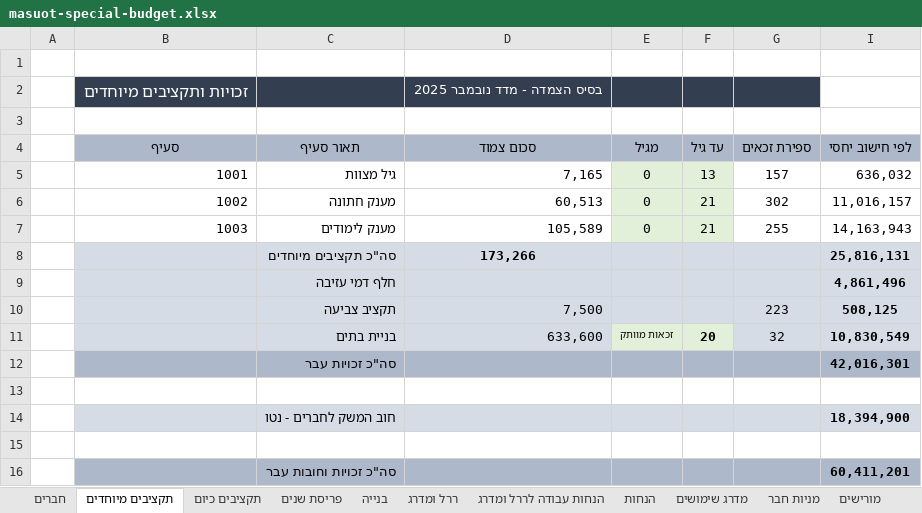
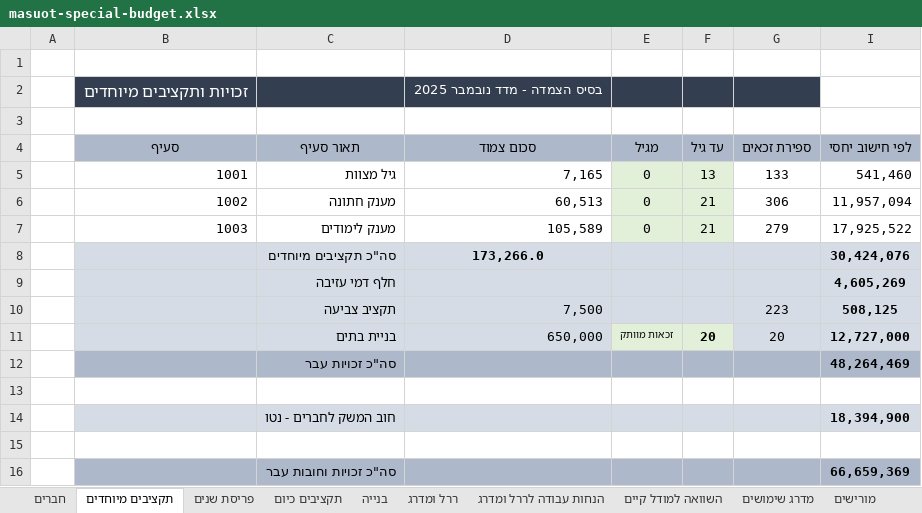
Before and after one commit to hagaicohen/masuot, an Excel workbook: masuot-special-budget.xlsx, sheet תקציבים מיוחדים, drawn as a sheet; values as stored, in another font and other column widths than the file's, no borders; removed rows and columns are numbered as before the commit, all else as after; the diff names each change by its address in the sheet, - before the commit and + after, or states it on an @@ line.

```diff
--- a/masuot-special-budget.xlsx (sheet תקציבים מיוחדים)
+++ b/masuot-special-budget.xlsx (sheet תקציבים מיוחדים)
@@ sheet tab hidden: הנחות @@
+sheet tab: השוואה למודל קיים
@@ sheet tab order changed: חברים | תקציבים מיוחדים | פריסת שנים | תקציבים כיום | בנייה | ררל ומדרג | הנחות עבודה לררל ומדרג | השוואה למודל קיים | מדרג שימושים | מורישים @@
-G5 (ספירת זכאים): 157
+G5 (ספירת זכאים): 133
-I5 (לפי חישוב יחסי): 636,032
+I5 (לפי חישוב יחסי): 541,460
-G6 (ספירת זכאים): 302
+G6 (ספירת זכאים): 306
-I6 (לפי חישוב יחסי): 11,016,157
+I6 (לפי חישוב יחסי): 11,957,094
-G7 (ספירת זכאים): 255
+G7 (ספירת זכאים): 279
-I7 (לפי חישוב יחסי): 14,163,943
+I7 (לפי חישוב יחסי): 17,925,522
-row 8:  |  | סה"כ תקציבים מיוחדים | 173,266 |  |  |  | 25,816,131
-row 9:  |  | חלף דמי עזיבה |  |  |  |  | 4,861,496
+row 8:  |  | סה"כ תקציבים מיוחדים | 173,266.0 |  |  |  | 30,424,076
+row 9:  |  | חלף דמי עזיבה |  |  |  |  | 4,605,269
-D11 (סכום צמוד): 633,600
+D11 (סכום צמוד): 650,000
-G11 (ספירת זכאים): 32
+G11 (ספירת זכאים): 20
-I11 (לפי חישוב יחסי): 10,830,549
+I11 (לפי חישוב יחסי): 12,727,000
-I12 (לפי חישוב יחסי): 42,016,301
+I12 (לפי חישוב יחסי): 48,264,469
-I16 (לפי חישוב יחסי): 60,411,201
+I16 (לפי חישוב יחסי): 66,659,369
```
Also changed, not shown: sheet חברים, sheet מניות חבר, sheet ררל ומדרג, sheet הנחות עבודה לררל ומדרג, sheet פריסת שנים, sheet בנייה, 2 more sheets, other sheet tabs, formulas that keep their value, hidden cells, 12 other files.
